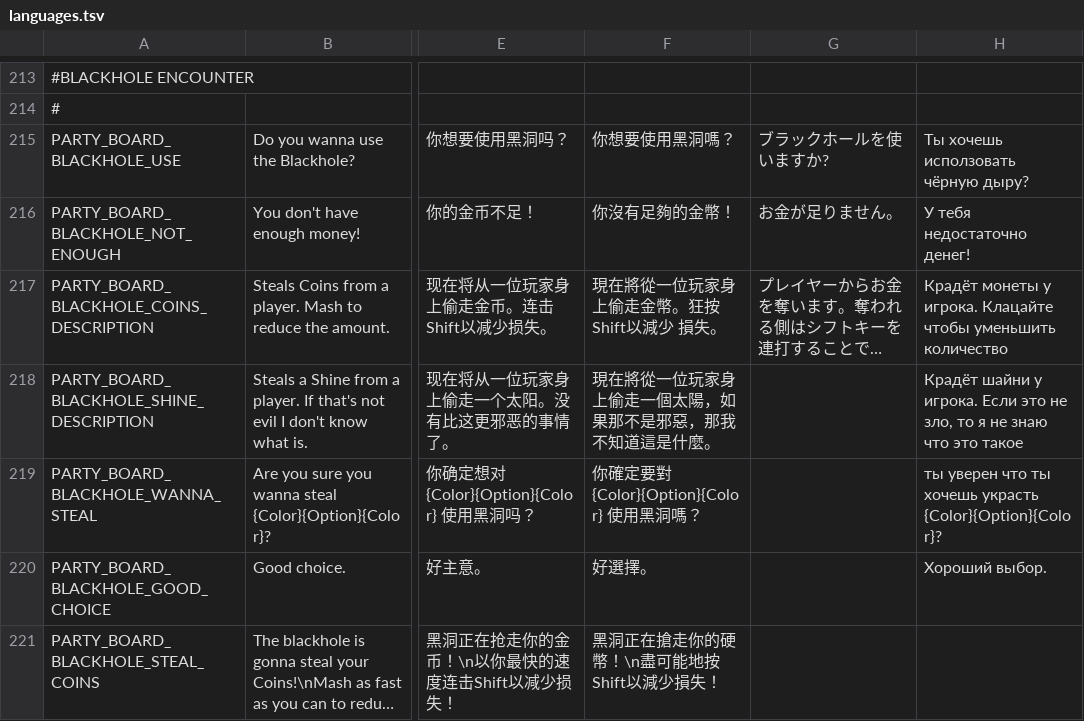
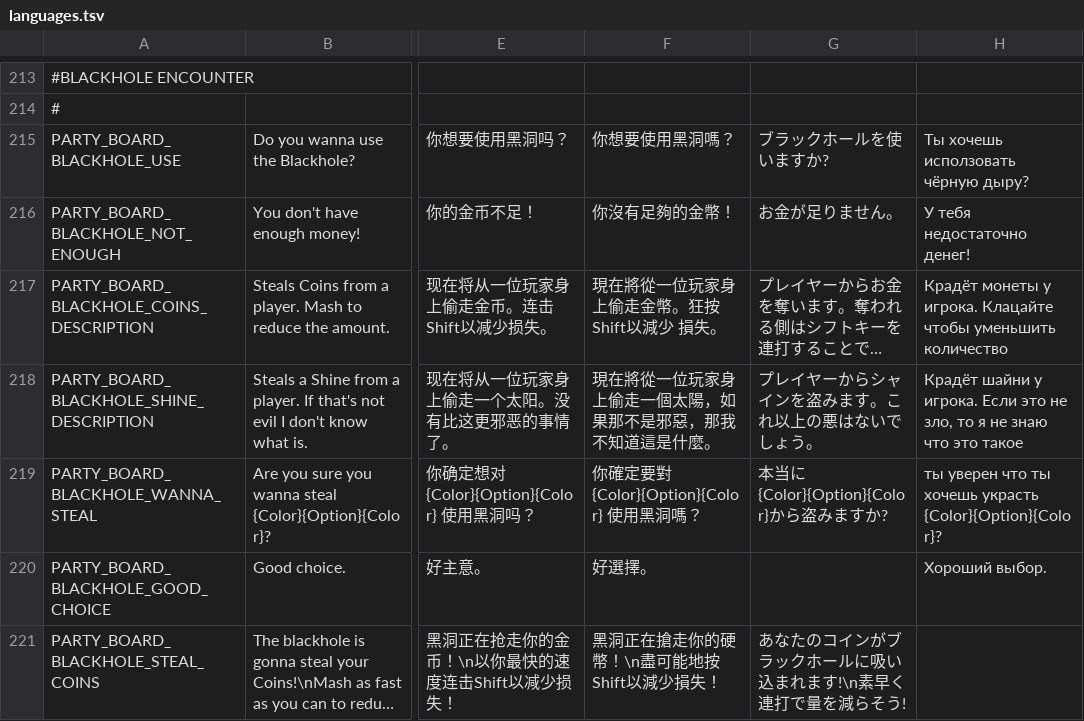
Before and after one commit to KingSlendy/I-Wanna-Start-A-Party, a TSV file: datafiles/languages.tsv, drawn as a sheet; only a part is shown, gaps mark what is left out; long unchanged cells end in …; the diff covers the shown part only; the diff names each change by its address in the sheet, - before the commit and + after, or states it on an @@ line.

```diff
--- a/datafiles/languages.tsv
+++ b/datafiles/languages.tsv
-G218: (empty)
+G218: プレイヤーからシャインを盗みます。これ以上の悪はないでしょう。
-G219: (empty)
+G219: 本当に {Color}{Option}{Color}から盗みますか?
-G221: (empty)
+G221: あなたのコインがブラックホールに吸い込まれます!\n素早く連打で量を減らそう!
```
Also changed, not shown: 2 added rows, 13 removed rows and 101 edited cells elsewhere in this file, 27 other files.
